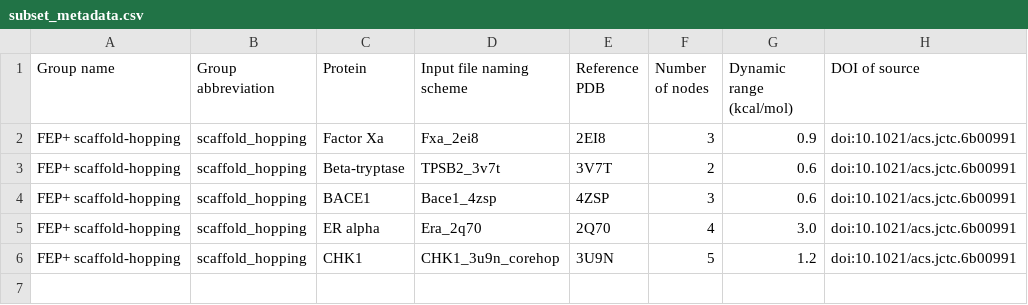
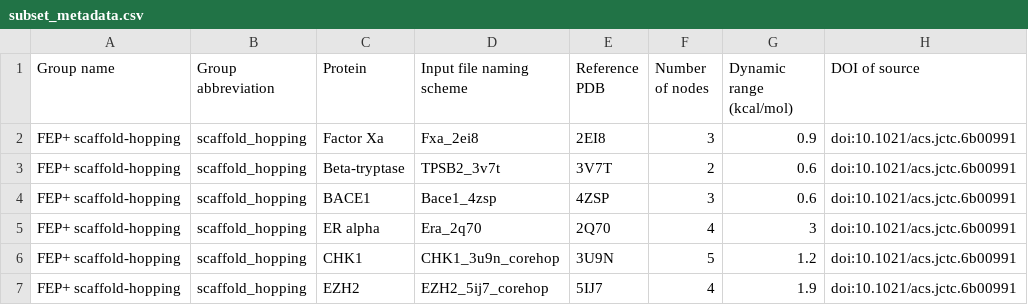
Before and after one commit to gregoryross/binding_free_energy_benchmark, a CSV file: fep_benchmark_inputs/fep_plus_inputs/scaffold_hopping/subset_metadata.csv, drawn as a sheet.

```diff
--- a/fep_benchmark_inputs/fep_plus_inputs/scaffold_hopping/subset_metadata.csv
+++ b/fep_benchmark_inputs/fep_plus_inputs/scaffold_hopping/subset_metadata.csv
@@ -4,3 +4,4 @@ FEP+ scaffold-hopping,scaffold_hopping,Beta-tryptase,TPSB2_3v7t,3V7T,2,0.6,doi:1
 FEP+ scaffold-hopping,scaffold_hopping,BACE1,Bace1_4zsp,4ZSP,3,0.6,doi:10.1021/acs.jctc.6b00991
-FEP+ scaffold-hopping,scaffold_hopping,ER alpha,Era_2q70,2Q70,4,3.0,doi:10.1021/acs.jctc.6b00991
+FEP+ scaffold-hopping,scaffold_hopping,ER alpha,Era_2q70,2Q70,4,3,doi:10.1021/acs.jctc.6b00991
 FEP+ scaffold-hopping,scaffold_hopping,CHK1,CHK1_3u9n_corehop,3U9N,5,1.2,doi:10.1021/acs.jctc.6b00991
+FEP+ scaffold-hopping,scaffold_hopping,EZH2,EZH2_5ij7_corehop,5IJ7,4,1.9,doi:10.1021/acs.jctc.6b00991
```
Also changed, not shown: fep_benchmark_inputs/benchmark_metadata.csv, fep_benchmark_inputs/structure_inputs/scaffold_hopping/subset_metadata.csv, 1 other file.
